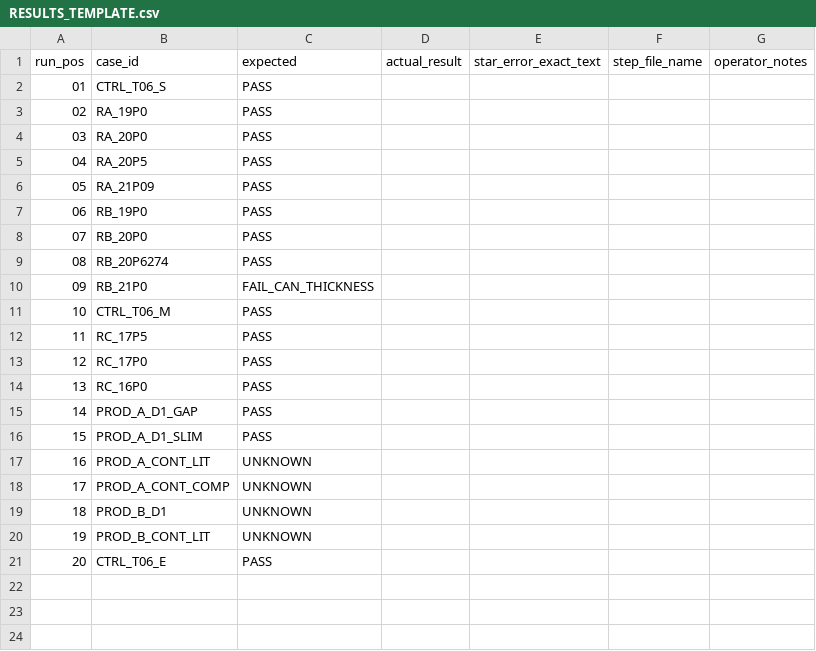
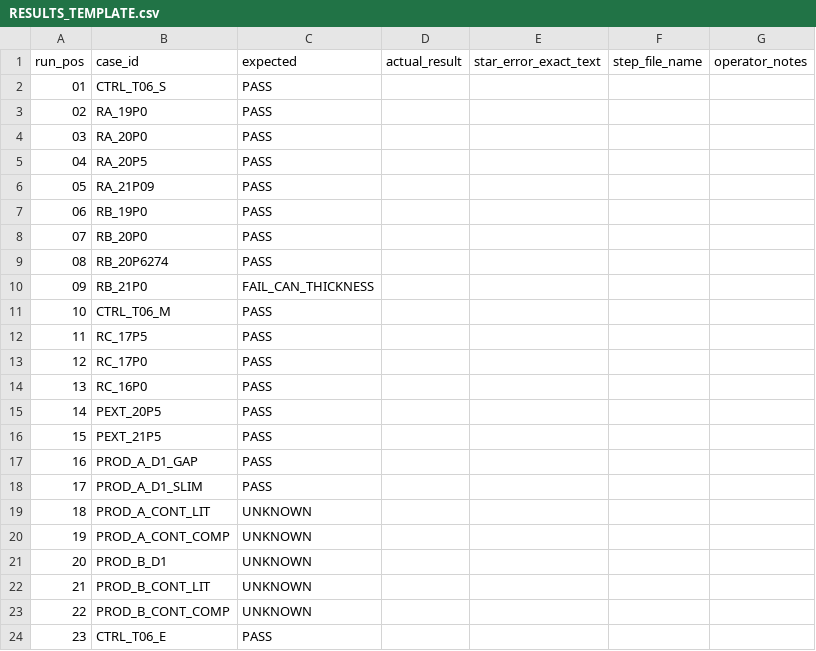
Before and after one commit to jazbin/ECM, a CSV file: tbm_validation/block_01/RESULTS_TEMPLATE.csv, drawn as a sheet; addresses are those after the commit; the diff names each change by its address in the sheet, - before the commit and + after, or states it on an @@ line.

```diff
--- a/tbm_validation/block_01/RESULTS_TEMPLATE.csv
+++ b/tbm_validation/block_01/RESULTS_TEMPLATE.csv
+row 15: 14 | PEXT_20P5 | PASS
+row 16: 15 | PEXT_21P5 | PASS
@@ column A (run_pos) renumbered from row 17 down @@
+row 23: 22 | PROD_B_CONT_COMP | UNKNOWN
```
Also changed, not shown: tbm_validation/block_01/ISOLATION_AUDIT.csv, tbm_validation/block_01/manifest.csv, 15 other files.
